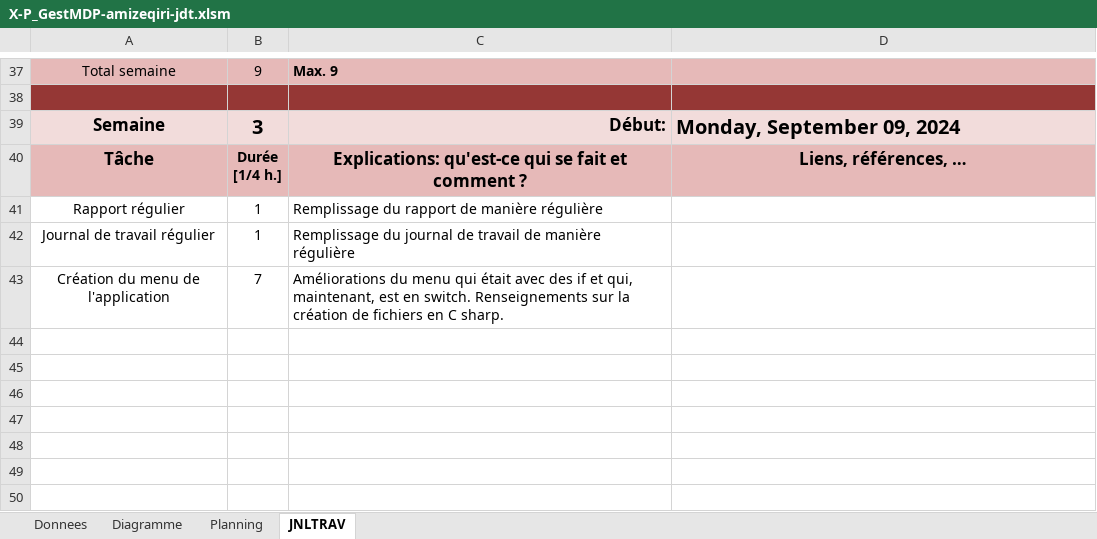
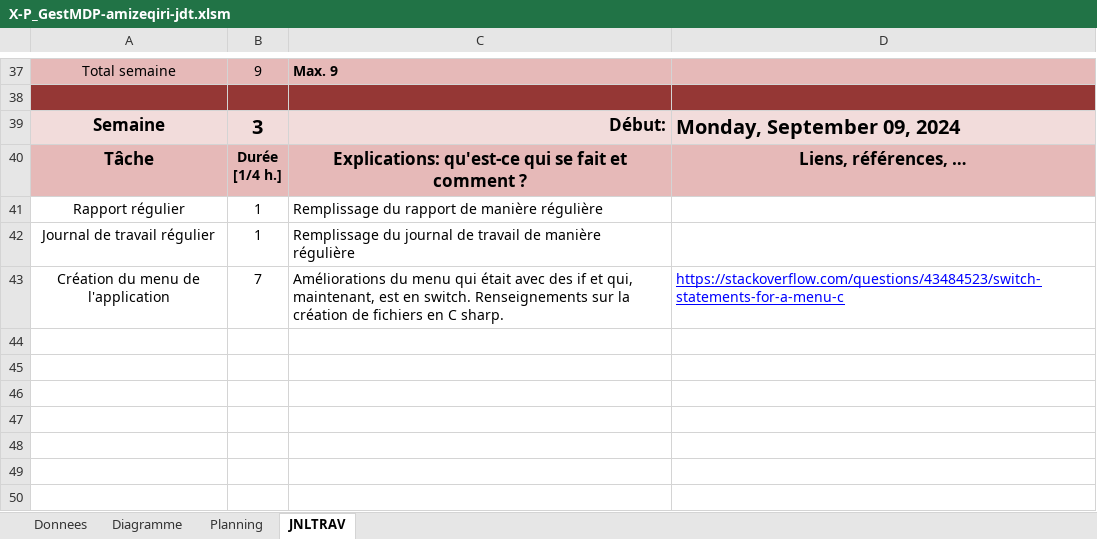
Before and after one commit to zeqamir/P_GestMDP_114, an Excel workbook: X-P_GestMDP-amizeqiri-jdt.xlsm, sheet JNLTRAV, drawn as a sheet; only a part is shown, gaps mark what is left out; values as stored, in another font and other column widths than the file's, no borders; charts and pictures not drawn; the diff covers the shown part only; the diff names each change by its address in the sheet, - before the commit and + after, or states it on an @@ line.

```diff
--- a/X-P_GestMDP-amizeqiri-jdt.xlsm (sheet JNLTRAV)
+++ b/X-P_GestMDP-amizeqiri-jdt.xlsm (sheet JNLTRAV)
-D43: (empty)
+D43: https://stackoverflow.com/questions/43484523/switch-statements-for-a-menu-c
```
Also changed, not shown: 5 added rows, 6 removed rows and 3 edited cells elsewhere in this sheet, charts or pictures, 39 other files.
